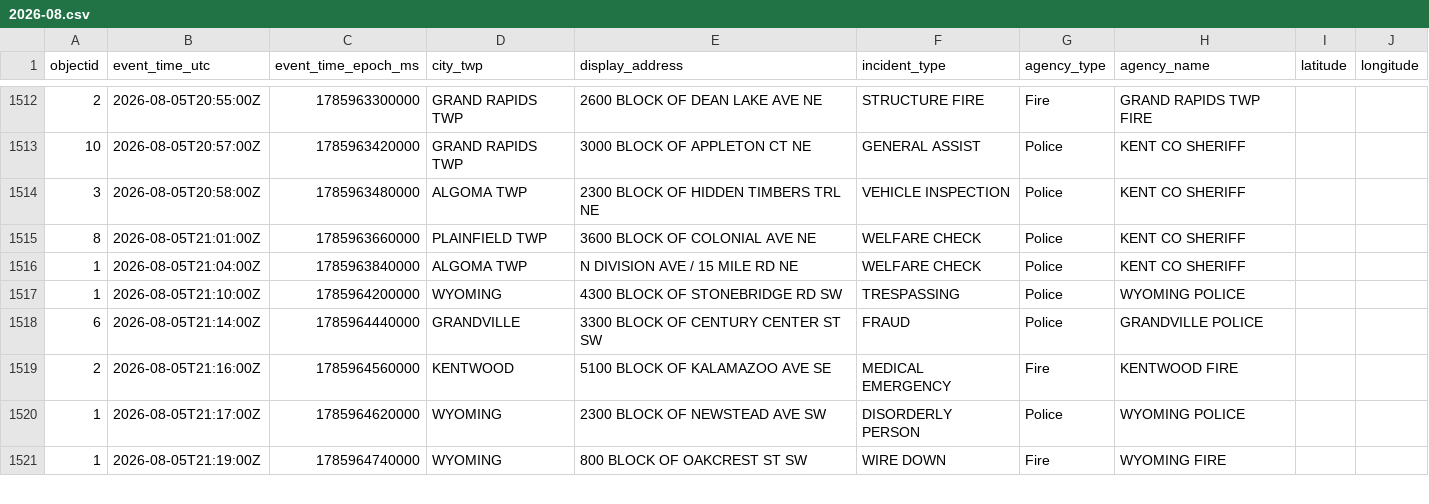
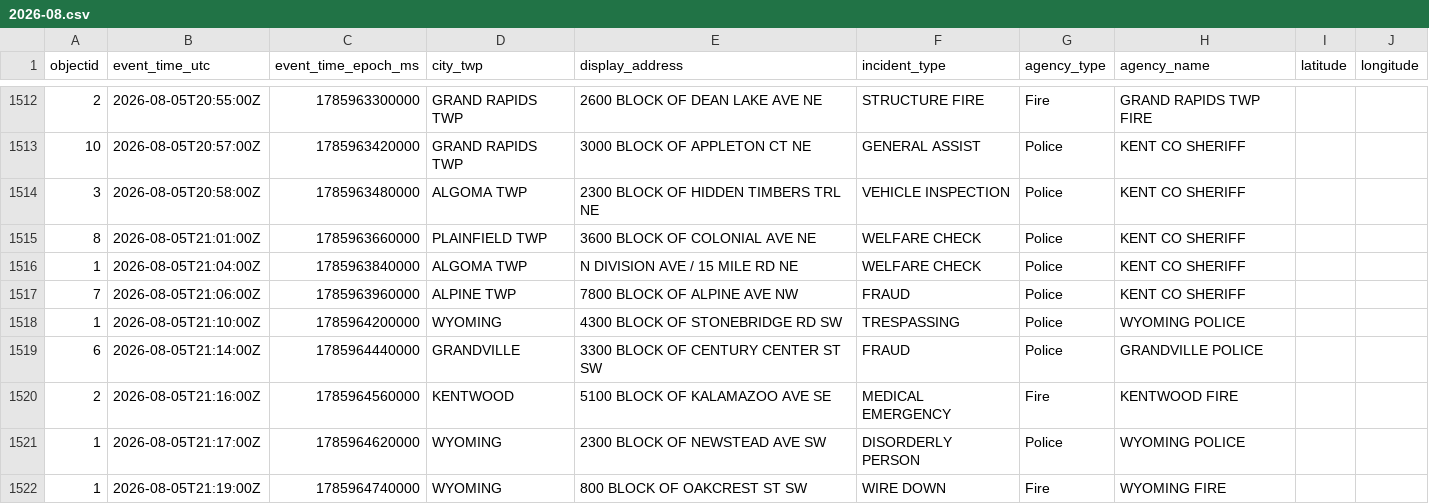
Before and after one commit to Cantica-Systems/west-michigan-dispatch, a CSV file: data/kent/2026-08.csv, drawn as a sheet; only a part is shown, gaps mark what is left out.

```diff
--- a/data/kent/2026-08.csv
+++ b/data/kent/2026-08.csv
@@ -1516,2 +1516,3 @@ objectid,event_time_utc,event_time_epoch_ms,city_twp,display_address,incident_ty
 1,2026-08-05T21:04:00Z,1785963840000,ALGOMA TWP,N DIVISION AVE / 15 MILE RD NE,WELFARE CHECK,Police,KENT CO SHERIFF,,
+7,2026-08-05T21:06:00Z,1785963960000,ALPINE TWP,7800 BLOCK OF ALPINE AVE NW,FRAUD,Police,KENT CO SHERIFF,,
 1,2026-08-05T21:10:00Z,1785964200000,WYOMING,4300 BLOCK OF STONEBRIDGE RD SW,TRESPASSING,Police,WYOMING POLICE,,
```
Also changed, not shown: 3 other files.
